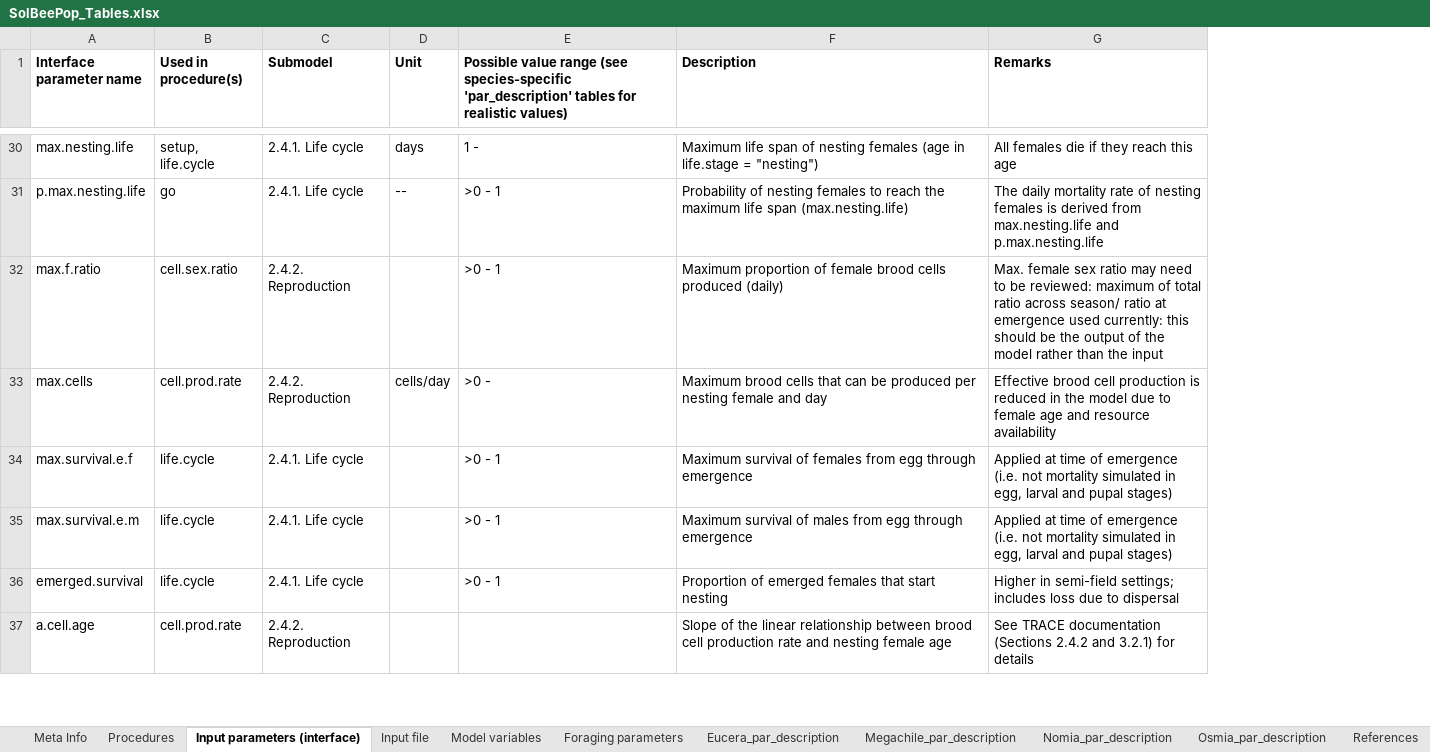
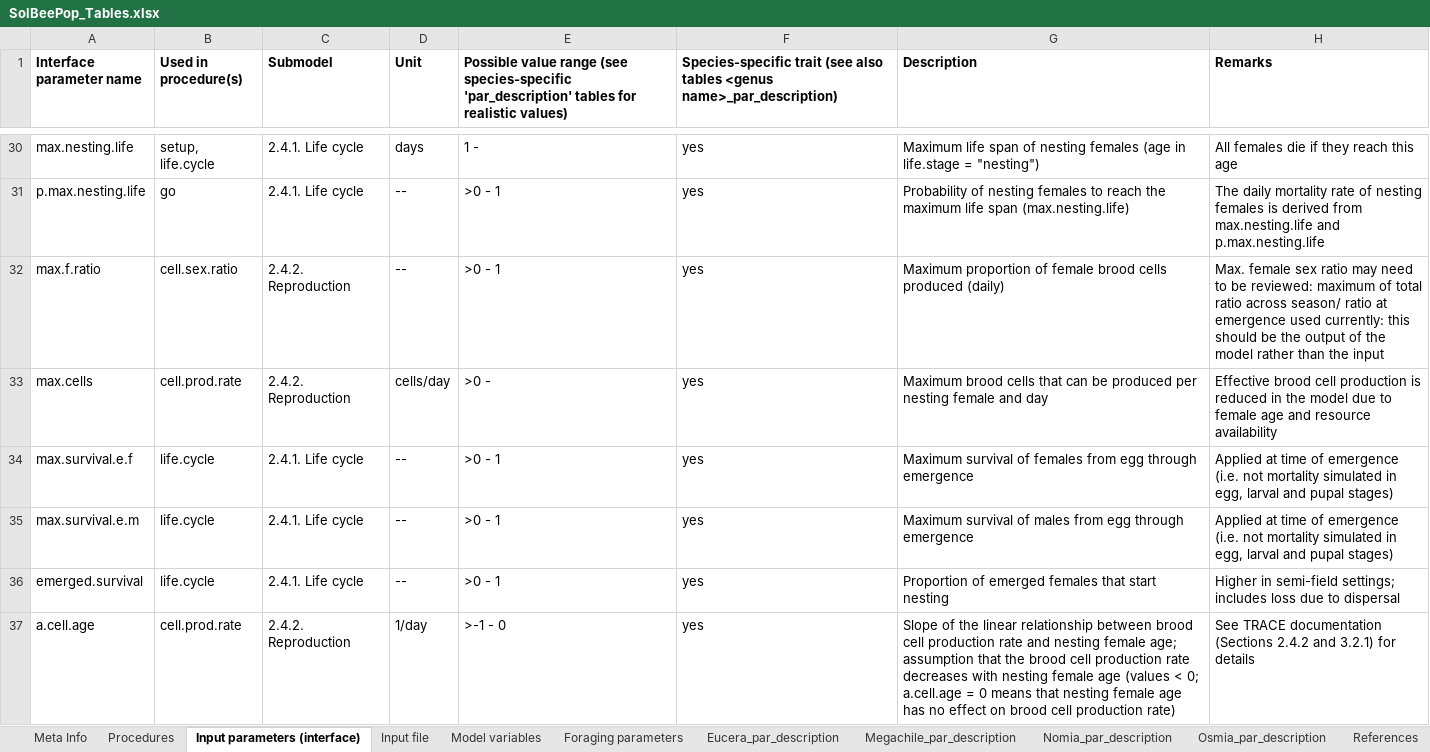
Before and after one commit to SolBeePop/SolBeePop, an Excel workbook: SolBeePop_Tables.xlsx, sheet Input parameters (interface), drawn as a sheet; only a part is shown, gaps mark what is left out; values as stored, in another font and other column widths than the file's, no borders; addresses are those after the commit; the diff covers the shown part only; the diff names each change by its address in the sheet, - before the commit and + after, or states it on an @@ line.

```diff
--- a/SolBeePop_Tables.xlsx (sheet Input parameters (interface))
+++ b/SolBeePop_Tables.xlsx (sheet Input parameters (interface))
+column F, row 1: Species-specific trait (see also tables <genus name>_par_description); rows 30-37: all yes
-D32 (Unit): (empty)
+D32 (Unit): --
-D34:D36 (Unit): (empty)
+D34:D36 (Unit): --
-D37 (Unit): (empty)
+D37 (Unit): 1/day
-E37: (empty)
+E37: >-1 - 0
-G37 (Description): …nesting female age
+G37 (Description): …nesting female age; assumption that the brood cell production rate decreases with nesting female age (values < 0; a.cell.age = 0 means that nesting female age has no effect on brood cell production rate)
```
Also changed, not shown: 24 edited cells elsewhere in this sheet, sheet Meta Info, 3 other files.
